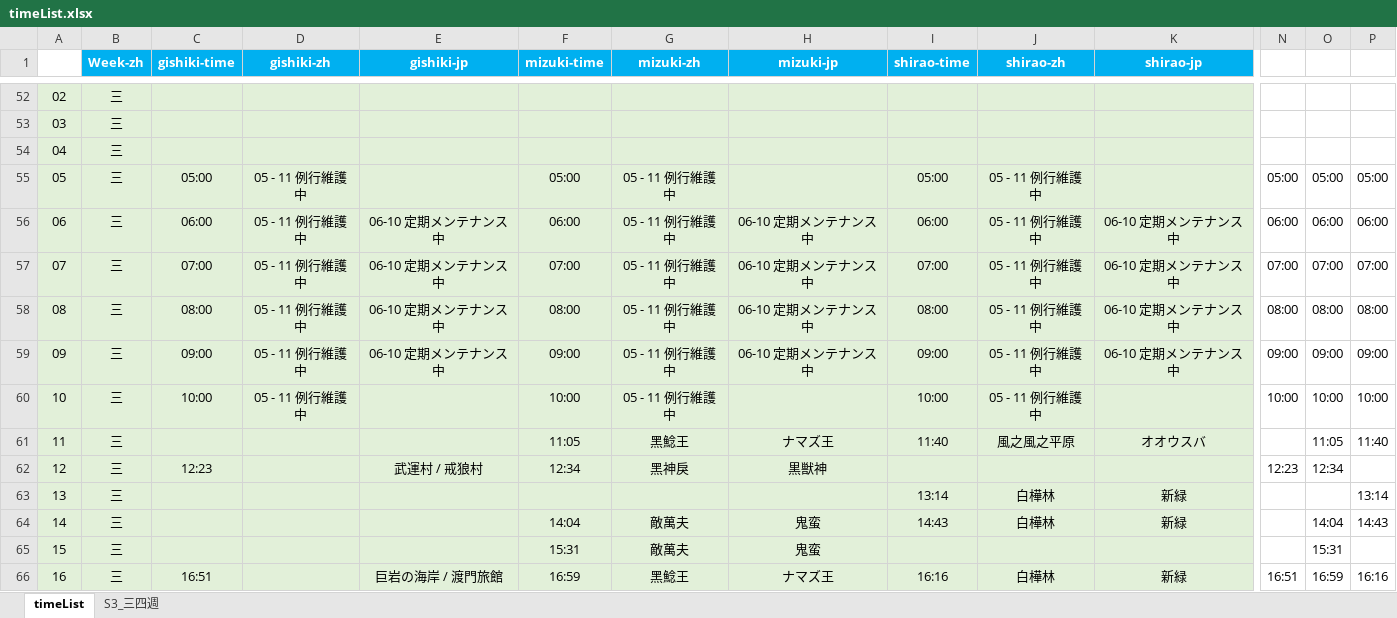
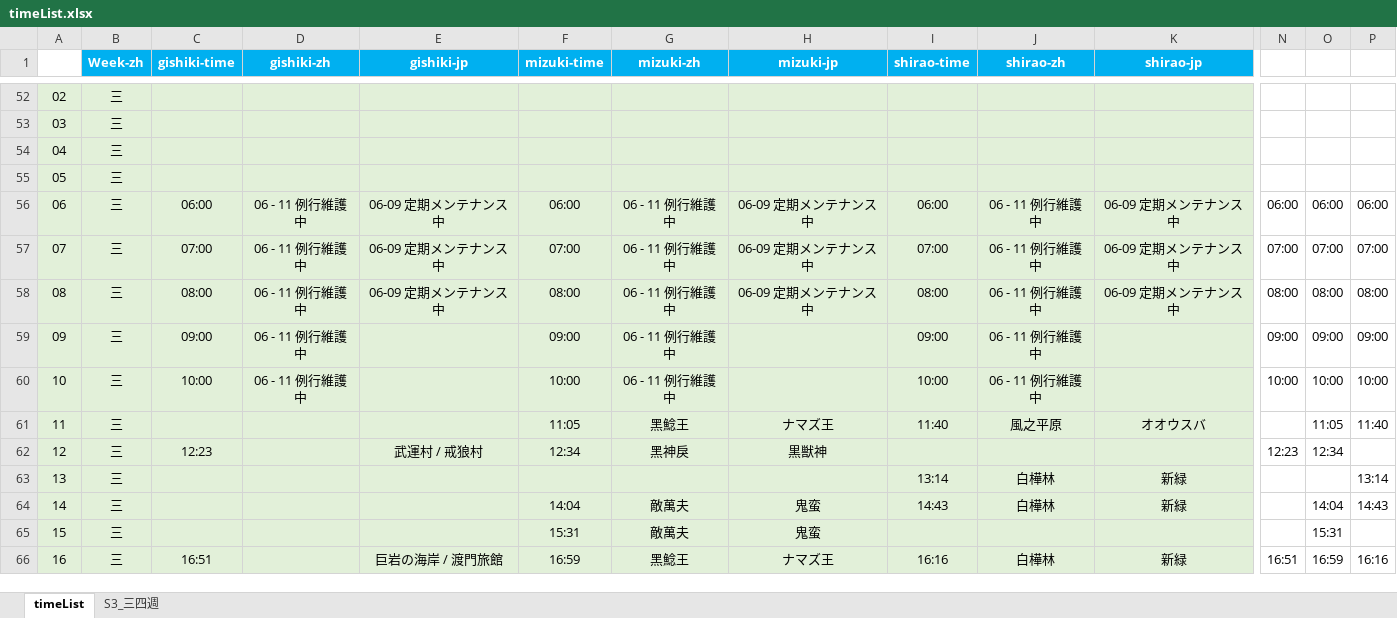
Before and after one commit to Mutsuki812/BnSNEOtimeList, an Excel workbook: files/timeList.xlsx, sheet timeList, drawn as a sheet; only a part is shown, gaps mark what is left out; values as stored, in another font and other column widths than the file's, no borders; conditional formats not drawn; the diff covers the shown part only; the diff names each change by its address in the sheet, - before the commit and + after, or states it on an @@ line.

Commit message:
update timeList

```diff
--- a/files/timeList.xlsx (sheet timeList)
+++ b/files/timeList.xlsx (sheet timeList)
-C55 (gishiki-time): 05:00
+C55 (gishiki-time): (empty)
-D55 (gishiki-zh): 05 - 11 例行維護中
+D55 (gishiki-zh): (empty)
-F55 (mizuki-time): 05:00
+F55 (mizuki-time): (empty)
-G55 (mizuki-zh): 05 - 11 例行維護中
+G55 (mizuki-zh): (empty)
-I55 (shirao-time): 05:00
+I55 (shirao-time): (empty)
-J55 (shirao-zh): 05 - 11 例行維護中
+J55 (shirao-zh): (empty)
-N55: 05:00
+N55: (empty)
-O55: 05:00
+O55: (empty)
-P55: 05:00
+P55: (empty)
-D56:D60 (gishiki-zh): 05 - 11 例行維護中
+D56:D60 (gishiki-zh): 06 - 11 例行維護中
-E56:E58 (gishiki-jp): 06-10 定期メンテナンス中
+E56:E58 (gishiki-jp): 06-09 定期メンテナンス中
-G56:G60 (mizuki-zh): 05 - 11 例行維護中
+G56:G60 (mizuki-zh): 06 - 11 例行維護中
-H56:H58 (mizuki-jp): 06-10 定期メンテナンス中
+H56:H58 (mizuki-jp): 06-09 定期メンテナンス中
-J56:J60 (shirao-zh): 05 - 11 例行維護中
+J56:J60 (shirao-zh): 06 - 11 例行維護中
-K56:K58 (shirao-jp): 06-10 定期メンテナンス中
+K56:K58 (shirao-jp): 06-09 定期メンテナンス中
-E59 (gishiki-jp): 06-10 定期メンテナンス中
+E59 (gishiki-jp): (empty)
-H59 (mizuki-jp): 06-10 定期メンテナンス中
+H59 (mizuki-jp): (empty)
-K59 (shirao-jp): 06-10 定期メンテナンス中
+K59 (shirao-jp): (empty)
-J61 (shirao-zh): 風之風之平原
+J61 (shirao-zh): 風之平原
```
Also changed, not shown: 8 edited cells elsewhere in this sheet.
